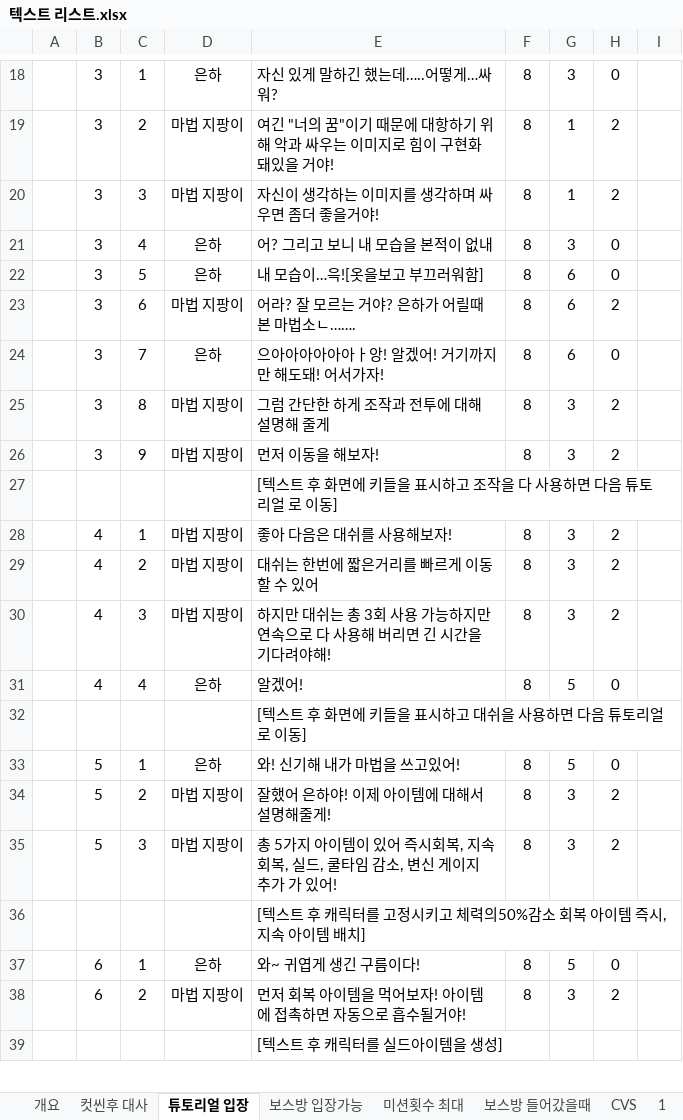
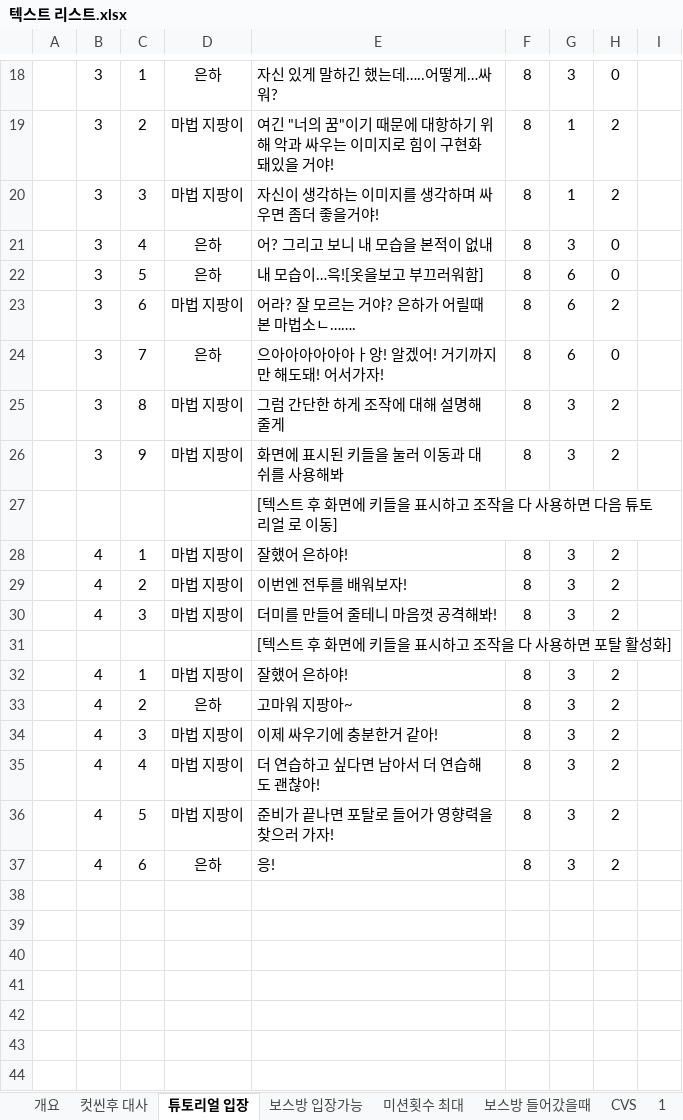
Before and after one commit to lalyns/MondayClass, an Excel workbook: Document/리스트/텍스트 리스트.xlsx, sheet 튜토리얼 입장, drawn as a sheet; only a part is shown, gaps mark what is left out; the shorter side is filled out with more unchanged rows; values as stored, in another font and other column widths than the file's, no borders; the diff covers the shown part only; the diff names each change by its address in the sheet, - before the commit and + after, or states it on an @@ line.

```diff
--- a/Document/리스트/텍스트 리스트.xlsx (sheet 튜토리얼 입장)
+++ b/Document/리스트/텍스트 리스트.xlsx (sheet 튜토리얼 입장)
-E25: 그럼 간단한 하게 조작과 전투에 대해 설명해 줄게
+E25: 그럼 간단한 하게 조작에 대해 설명해 줄게
-E26: 먼저 이동을 해보자!
+E26: 화면에 표시된 키들을 눌러 이동과 대쉬를 사용해봐
+row 28:  | 4 | 1 | 마법 지팡이 | 잘했어 은하야! | 8 | 3 | 2
+row 29:  | 4 | 2 | 마법 지팡이 | 이번엔 전투를 배워보자! | 8 | 3 | 2
+row 30:  | 4 | 3 | 마법 지팡이 | 더미를 만들어 줄테니 마음껏 공격해봐! | 8 | 3 | 2
+row 31:  |  |  |  | [텍스트 후 화면에 키들을 표시하고 조작을 다 사용하면 포탈 활성화]
+row 32:  | 4 | 1 | 마법 지팡이 | 잘했어 은하야! | 8 | 3 | 2
+row 33:  | 4 | 2 | 은하 | 고마워 지팡아~ | 8 | 3 | 2
+row 34:  | 4 | 3 | 마법 지팡이 | 이제 싸우기에 충분한거 같아! | 8 | 3 | 2
+row 35:  | 4 | 4 | 마법 지팡이 | 더 연습하고 싶다면 남아서 더 연습해도 괜찮아! | 8 | 3 | 2
+row 36:  | 4 | 5 | 마법 지팡이 | 준비가 끝나면 포탈로 들어가 영향력을 찾으러 가자! | 8 | 3 | 2
+row 37:  | 4 | 6 | 은하 | 응! | 8 | 3 | 2
+row 38: (empty)
+row 39: (empty)
+row 40: (empty)
+row 41: (empty)
+row 42: (empty)
+row 43: (empty)
+row 44: (empty)
```
Also changed, not shown: 44 added rows elsewhere in this sheet, 1 other file.
